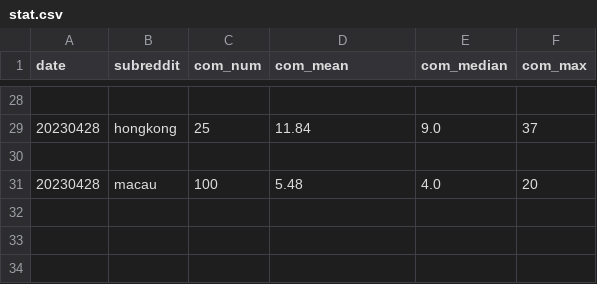
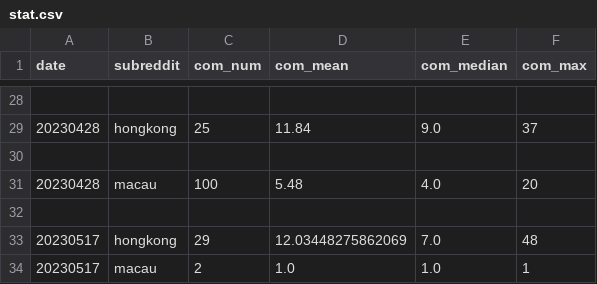
Before and after one commit to mogan1999/RedditAPISpider, a CSV file: statistic/stat.csv, drawn as a sheet; only a part is shown, gaps mark what is left out; the diff names each change by its address in the sheet, - before the commit and + after, or states it on an @@ line.

```diff
--- a/statistic/stat.csv
+++ b/statistic/stat.csv
+row 32: (empty)
+row 33: 20230517 | hongkong | 29 | 12.03448275862069 | 7.0 | 48
+row 34: 20230517 | macau | 2 | 1.0 | 1.0 | 1
```
Also changed, not shown: 4 other files.
